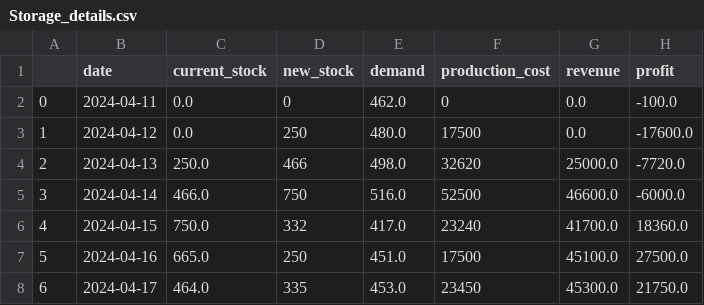
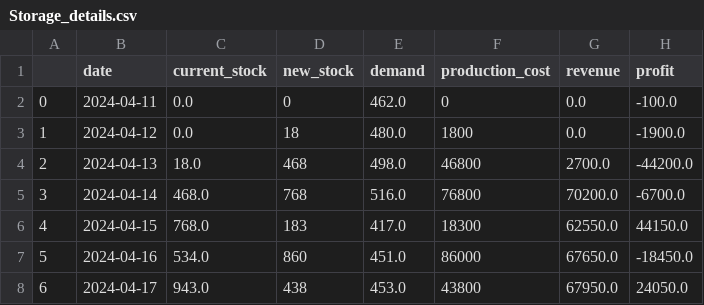
Before and after one commit to pritmanvar/Supply-Chain-Management-With-Reinforcement-Learning, a CSV file: Storage_details.csv, drawn as a sheet; only a part is shown; the diff covers the shown part only.

```diff
--- a/Storage_details.csv
+++ b/Storage_details.csv
@@ -2,7 +2,7 @@
 0,2024-04-11,0.0,0,462.0,0,0.0,-100.0
-1,2024-04-12,0.0,250,480.0,17500,0.0,-17600.0
-2,2024-04-13,250.0,466,498.0,32620,25000.0,-7720.0
-3,2024-04-14,466.0,750,516.0,52500,46600.0,-6000.0
-4,2024-04-15,750.0,332,417.0,23240,41700.0,18360.0
-5,2024-04-16,665.0,250,451.0,17500,45100.0,27500.0
-6,2024-04-17,464.0,335,453.0,23450,45300.0,21750.0
+1,2024-04-12,0.0,18,480.0,1800,0.0,-1900.0
+2,2024-04-13,18.0,468,498.0,46800,2700.0,-44200.0
+3,2024-04-14,468.0,768,516.0,76800,70200.0,-6700.0
+4,2024-04-15,768.0,183,417.0,18300,62550.0,44150.0
+5,2024-04-16,534.0,860,451.0,86000,67650.0,-18450.0
+6,2024-04-17,943.0,438,453.0,43800,67950.0,24050.0
```
Also changed, not shown: 40 edited cells elsewhere in this file, Manufacturing_details.csv, 6 other files.
